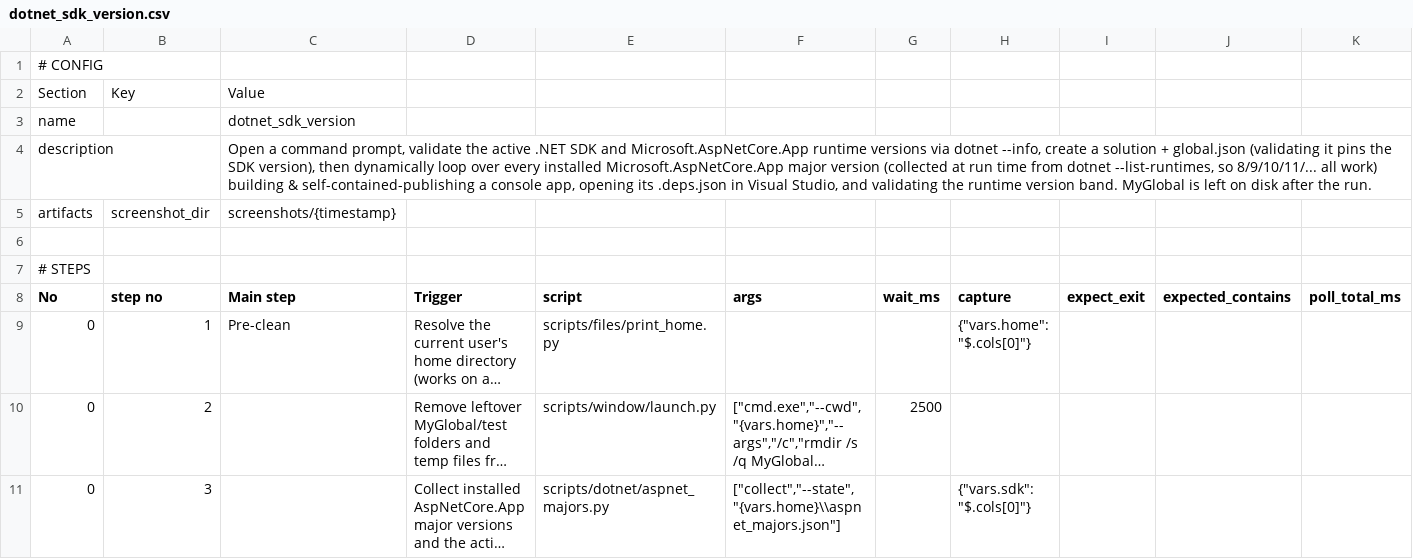
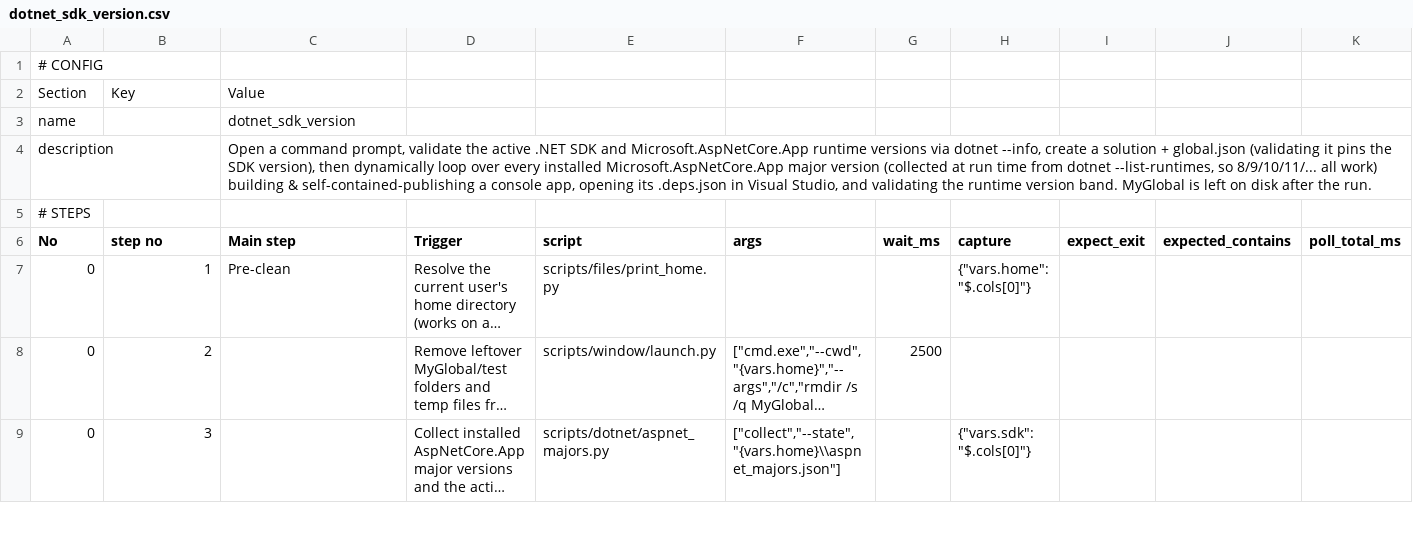
Before and after one commit to JiaSeng-v/UI-automation, a CSV file: test_cases/v0/dotnet_sdk_version.csv, drawn as a sheet; only a part is shown; long unchanged cells end in …; rows hold the shown columns only; the diff names each change by its address in the sheet, - before the commit and + after, or states it on an @@ line.

Commit message:
Merge pull request #75 from william051200/update-screenshot

```diff
--- a/test_cases/v0/dotnet_sdk_version.csv
+++ b/test_cases/v0/dotnet_sdk_version.csv
-row 5: artifacts | screenshot_dir | screenshots/{timestamp}
-row 6: (empty)
```
Also changed, not shown: test_cases/_template.csv, test_cases/v0/console_app.csv, 16 other files.
